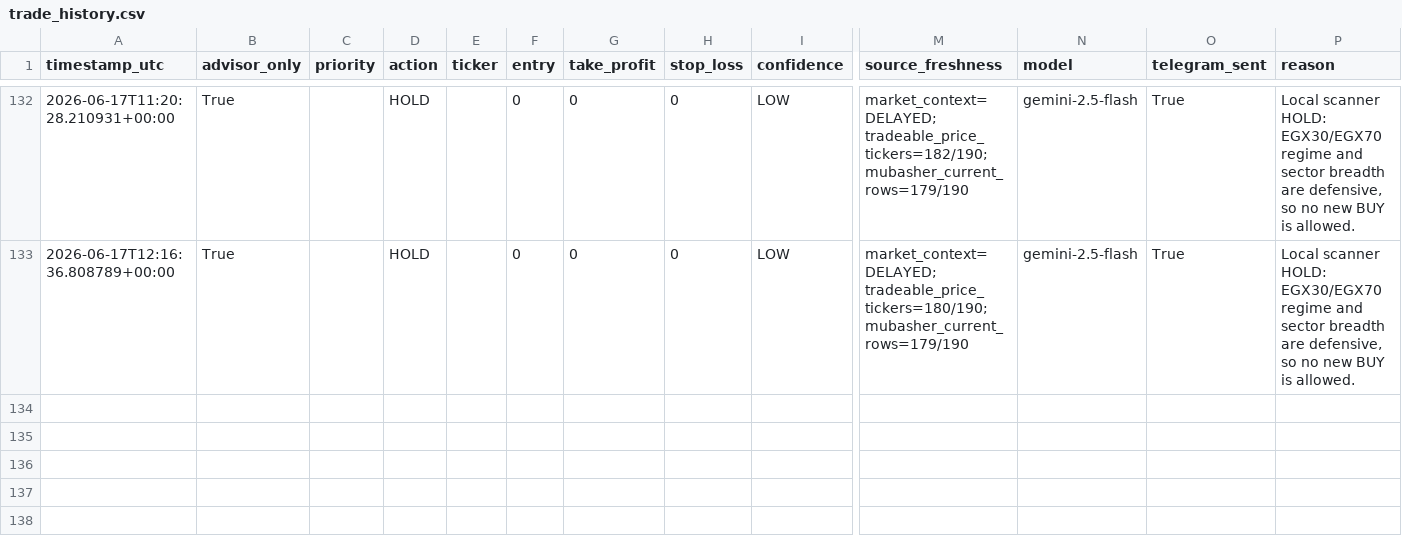
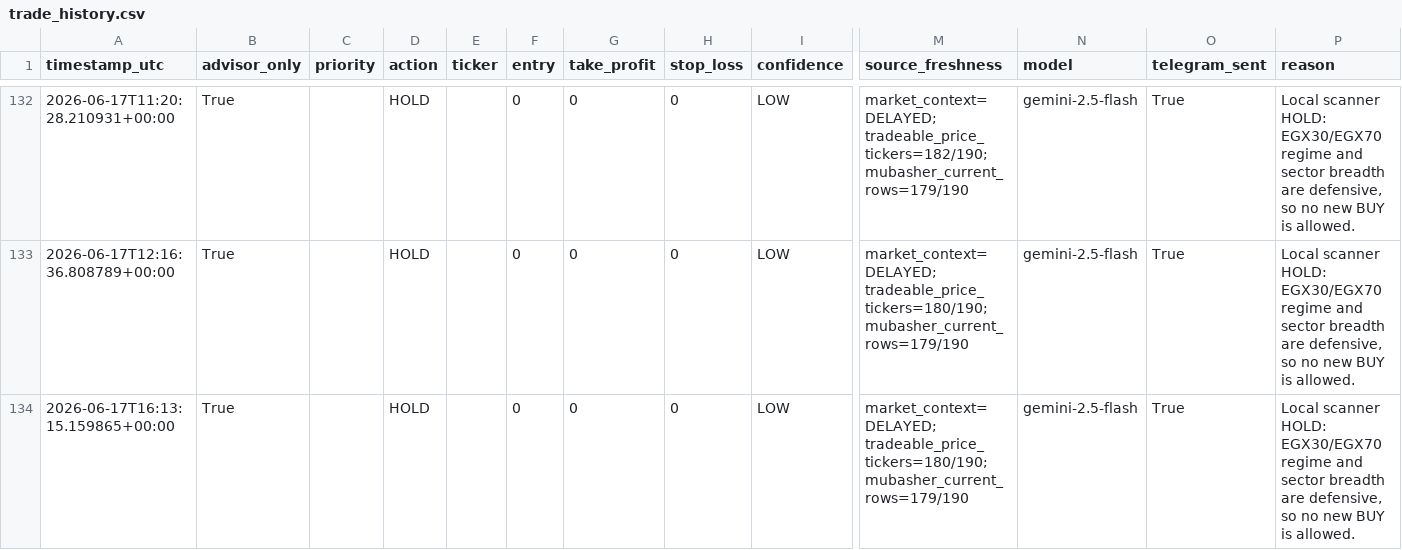
Before and after one commit to Philopater-Ayman/egx-telegram-scanner, a CSV file: trade_history.csv, drawn as a sheet; only a part is shown, gaps mark what is left out; rows hold the shown columns only; the diff names each change by its address in the sheet, - before the commit and + after, or states it on an @@ line.

```diff
--- a/trade_history.csv
+++ b/trade_history.csv
+row 134: 2026-06-17T16:13:15.159865+00:00 | True |  | HOLD |  | 0 | 0 | 0 | LOW | market_context=DELAYED; tradeable_price_tickers=180/190; mubasher_current_rows=179/190 | gemini-2.5-flash | True | Local scanner HOLD: EGX30/EGX70 regime and sector breadth are defensive, so no new BUY is allowed.
```
Also changed, not shown: action_tickets.csv, data_quality.csv, 6 other files.
